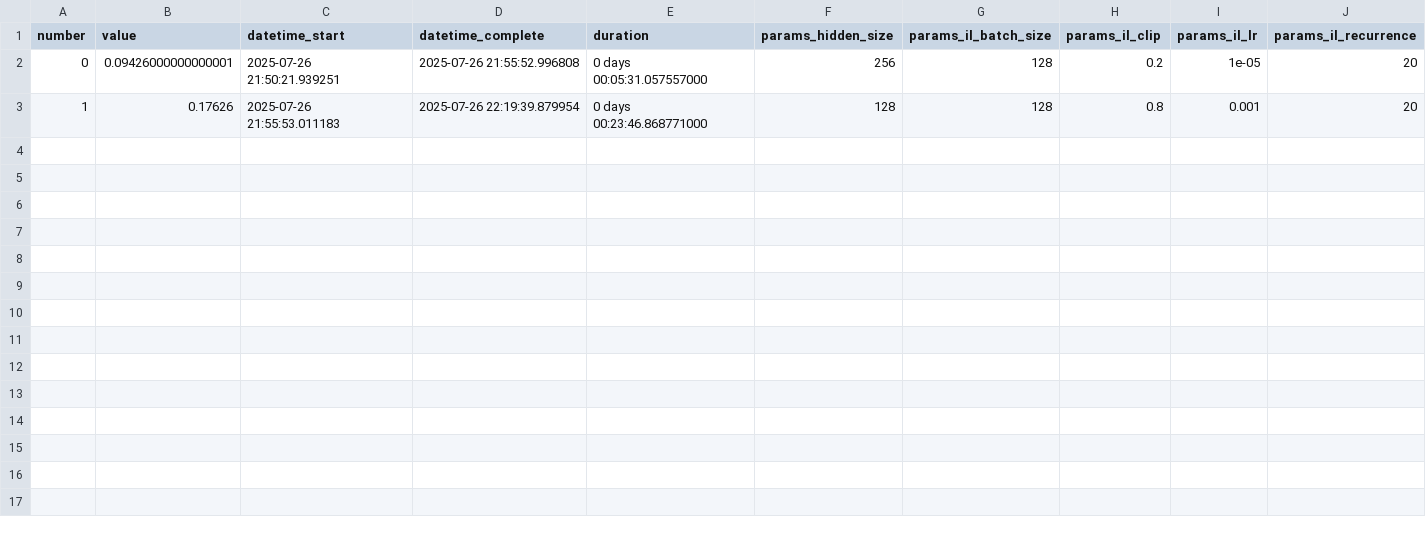
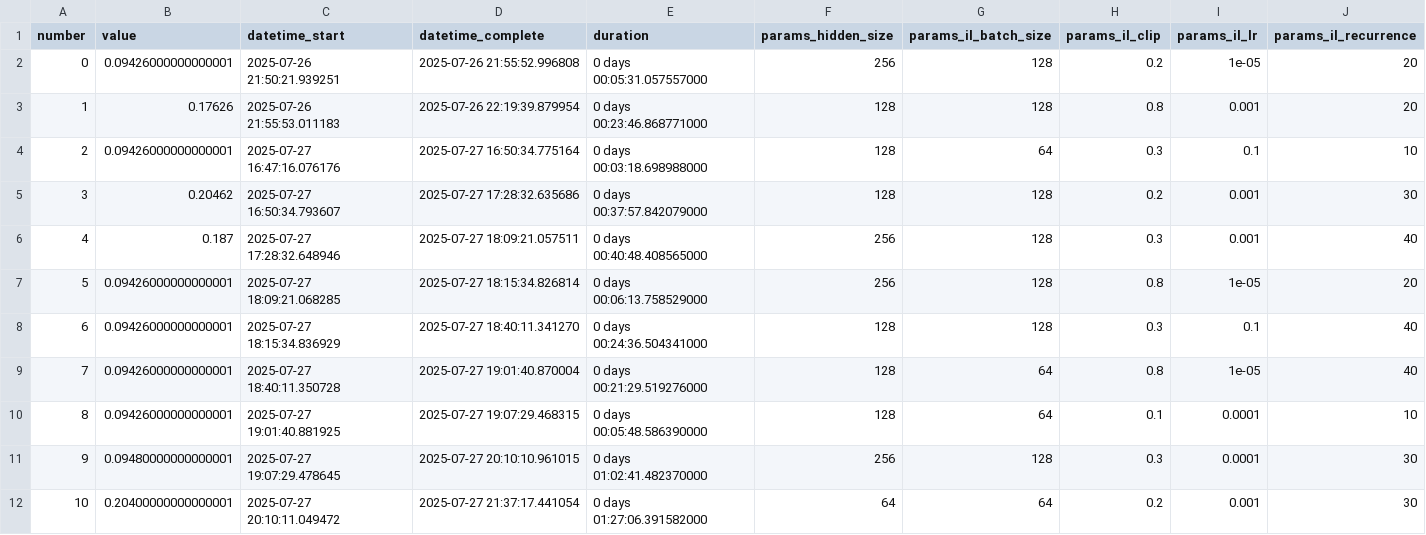
Before and after one commit to dami2106/ompn, a CSV file: Tuning_OMPN/stone_pick_random_pixels_big/results_stone_pick_random_pixels_big.csv, drawn as a sheet; only a part is shown; rows hold the shown columns only; the diff names each change by its address in the sheet, - before the commit and + after, or states it on an @@ line.

Commit message:
Refactor tree generation in imitation.py and add minecraft flag
Refactored the tree generation logic in imitation.py to use a p_avg-based approach for both predicted and ground truth trees, improving consistency and clarity. Removed duplicate imports and the unused 'minecraft' flag from train_compile_asot.py, and added the 'minecraft' flag to main.py. Updated CSV results and added new run outputs and data files for mixed_static_pixels_big and stone_pick_static_pixels_big experiments.

```diff
--- a/Tuning_OMPN/stone_pick_random_pixels_big/results_stone_pick_random_pixels_big.csv
+++ b/Tuning_OMPN/stone_pick_random_pixels_big/results_stone_pick_random_pixels_big.csv
+row 4: 2 | 0.09426000000000001 | 2025-07-27 16:47:16.076176 | 2025-07-27 16:50:34.775164 | 0 days 00:03:18.698988000 | 128 | 64 | 0.3 | 0.1 | 10
+row 5: 3 | 0.20462 | 2025-07-27 16:50:34.793607 | 2025-07-27 17:28:32.635686 | 0 days 00:37:57.842079000 | 128 | 128 | 0.2 | 0.001 | 30
+row 6: 4 | 0.187 | 2025-07-27 17:28:32.648946 | 2025-07-27 18:09:21.057511 | 0 days 00:40:48.408565000 | 256 | 128 | 0.3 | 0.001 | 40
+row 7: 5 | 0.09426000000000001 | 2025-07-27 18:09:21.068285 | 2025-07-27 18:15:34.826814 | 0 days 00:06:13.758529000 | 256 | 128 | 0.8 | 1e-05 | 20
+row 8: 6 | 0.09426000000000001 | 2025-07-27 18:15:34.836929 | 2025-07-27 18:40:11.341270 | 0 days 00:24:36.504341000 | 128 | 128 | 0.3 | 0.1 | 40
+row 9: 7 | 0.09426000000000001 | 2025-07-27 18:40:11.350728 | 2025-07-27 19:01:40.870004 | 0 days 00:21:29.519276000 | 128 | 64 | 0.8 | 1e-05 | 40
+row 10: 8 | 0.09426000000000001 | 2025-07-27 19:01:40.881925 | 2025-07-27 19:07:29.468315 | 0 days 00:05:48.586390000 | 128 | 64 | 0.1 | 0.0001 | 10
+row 11: 9 | 0.09480000000000001 | 2025-07-27 19:07:29.478645 | 2025-07-27 20:10:10.961015 | 0 days 01:02:41.482370000 | 256 | 128 | 0.3 | 0.0001 | 30
+row 12: 10 | 0.20400000000000001 | 2025-07-27 20:10:11.049472 | 2025-07-27 21:37:17.441054 | 0 days 01:27:06.391582000 | 64 | 64 | 0.2 | 0.001 | 30
```
Also changed, not shown: Tuning_OMPN/mixed_static_pixels_big/best_mixed_static_pixels_big.csv, 13 other files.
